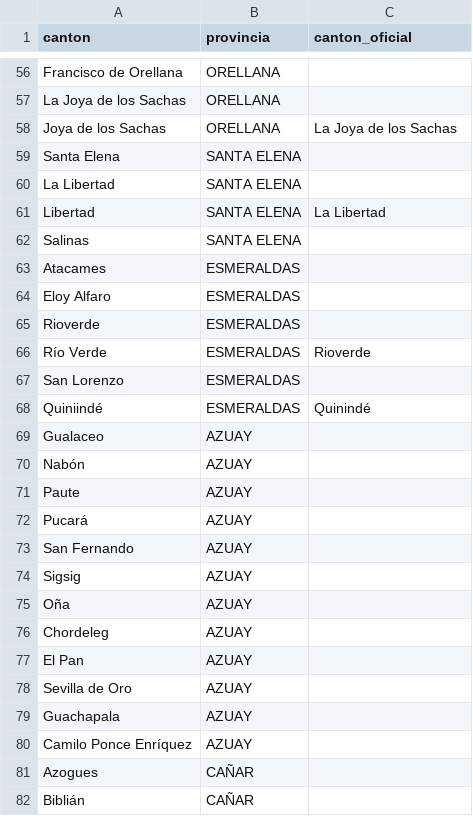
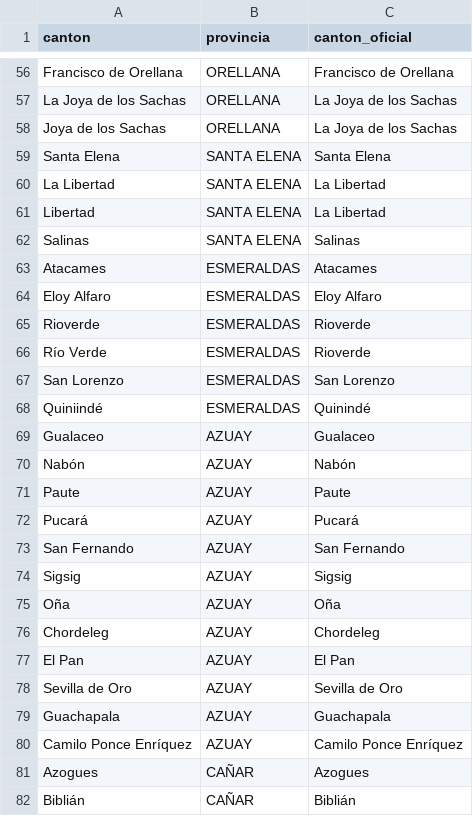
Before and after one commit to PalaciosDigital/scraper-cortes-luz, a CSV file: data/cantones_ecuador.csv, drawn as a sheet; only a part is shown, gaps mark what is left out; the diff covers the shown part only; the diff names each change by its address in the sheet, - before the commit and + after, or states it on an @@ line.

Commit message:
Add official names to cantones in CSV
Added official canton names for existing entries.

```diff
--- a/data/cantones_ecuador.csv
+++ b/data/cantones_ecuador.csv
-C56 (canton_oficial): (empty)
+C56 (canton_oficial): Francisco de Orellana
-C57 (canton_oficial): (empty)
+C57 (canton_oficial): La Joya de los Sachas
-C59 (canton_oficial): (empty)
+C59 (canton_oficial): Santa Elena
-C60 (canton_oficial): (empty)
+C60 (canton_oficial): La Libertad
-C62 (canton_oficial): (empty)
+C62 (canton_oficial): Salinas
-C63 (canton_oficial): (empty)
+C63 (canton_oficial): Atacames
-C64 (canton_oficial): (empty)
+C64 (canton_oficial): Eloy Alfaro
-C65 (canton_oficial): (empty)
+C65 (canton_oficial): Rioverde
-C67 (canton_oficial): (empty)
+C67 (canton_oficial): San Lorenzo
-C69 (canton_oficial): (empty)
+C69 (canton_oficial): Gualaceo
-C70 (canton_oficial): (empty)
+C70 (canton_oficial): Nabón
-C71 (canton_oficial): (empty)
+C71 (canton_oficial): Paute
-C72 (canton_oficial): (empty)
+C72 (canton_oficial): Pucará
-C73 (canton_oficial): (empty)
+C73 (canton_oficial): San Fernando
-C74 (canton_oficial): (empty)
+C74 (canton_oficial): Sigsig
-C75 (canton_oficial): (empty)
+C75 (canton_oficial): Oña
-C76 (canton_oficial): (empty)
+C76 (canton_oficial): Chordeleg
-C77 (canton_oficial): (empty)
+C77 (canton_oficial): El Pan
-C78 (canton_oficial): (empty)
+C78 (canton_oficial): Sevilla de Oro
-C79 (canton_oficial): (empty)
+C79 (canton_oficial): Guachapala
-C80 (canton_oficial): (empty)
+C80 (canton_oficial): Camilo Ponce Enríquez
-C81 (canton_oficial): (empty)
+C81 (canton_oficial): Azogues
-C82 (canton_oficial): (empty)
+C82 (canton_oficial): Biblián
```
Also changed, not shown: 22 added rows and 68 edited cells elsewhere in this file.
